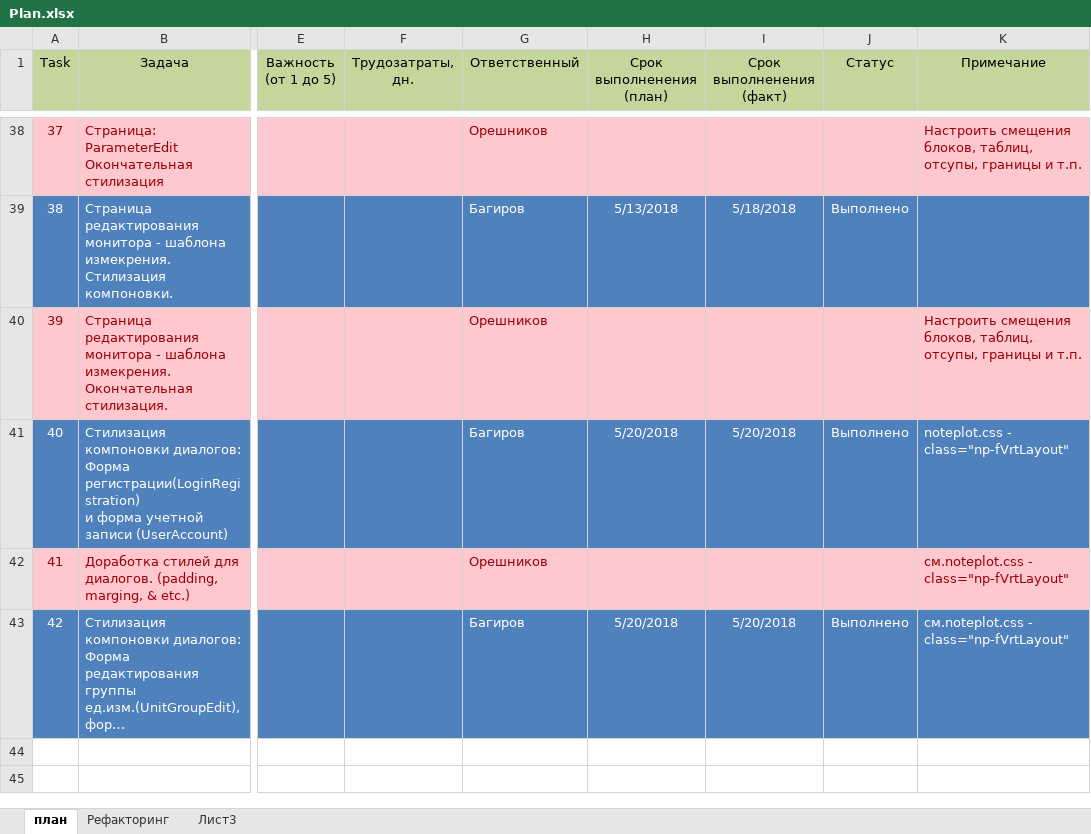
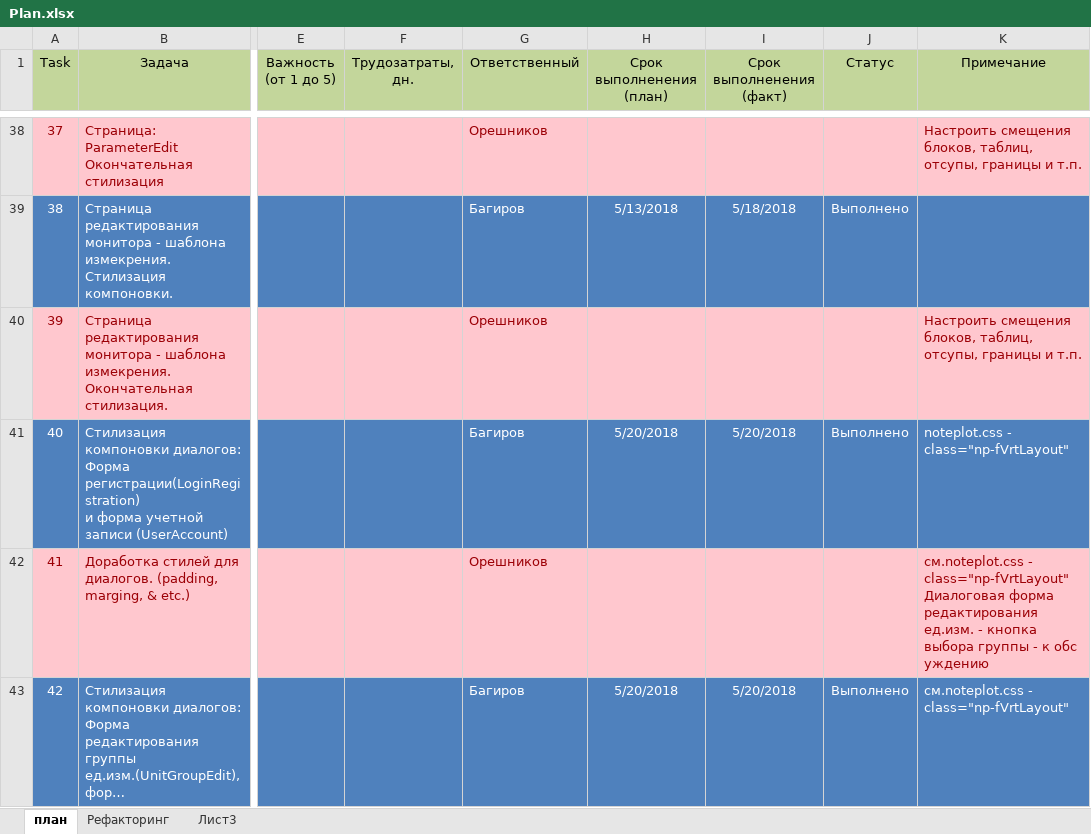
Before and after one commit to noteplot/website, an Excel workbook: Plan.xlsx, sheet план, drawn as a sheet; only a part is shown, gaps mark what is left out; long unchanged cells end in …; values as stored, in another font and other column widths than the file's, no borders; ↵ is a line break in a cell; the diff names each change by its address in the sheet, - before the commit and + after, or states it on an @@ line.

Commit message:
план

```diff
--- a/Plan.xlsx (sheet план)
+++ b/Plan.xlsx (sheet план)
-K42 (Примечание): …- class="np-fVrtLayout"
+K42 (Примечание): …- class="np-fVrtLayout" ↵ Диалоговая форма редактирования ед.изм. - кнопка выбора группы - к обс уждению
```
